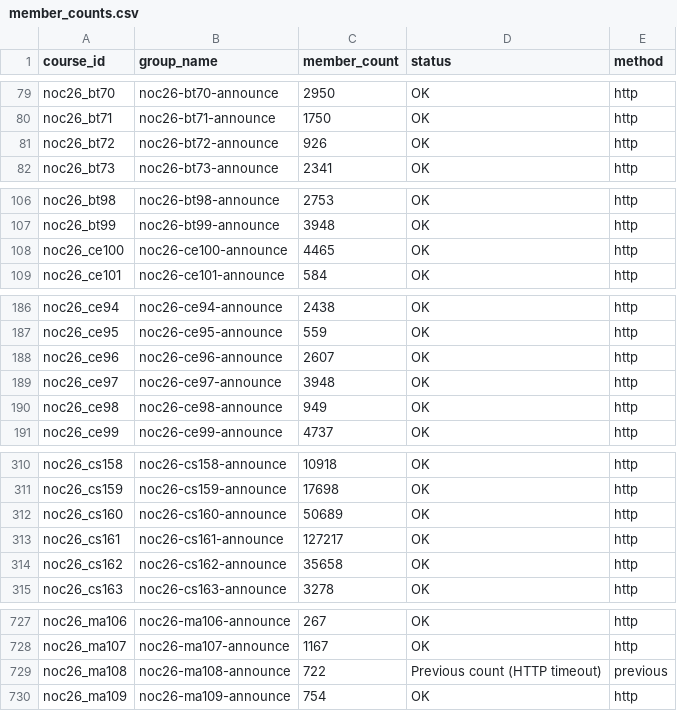
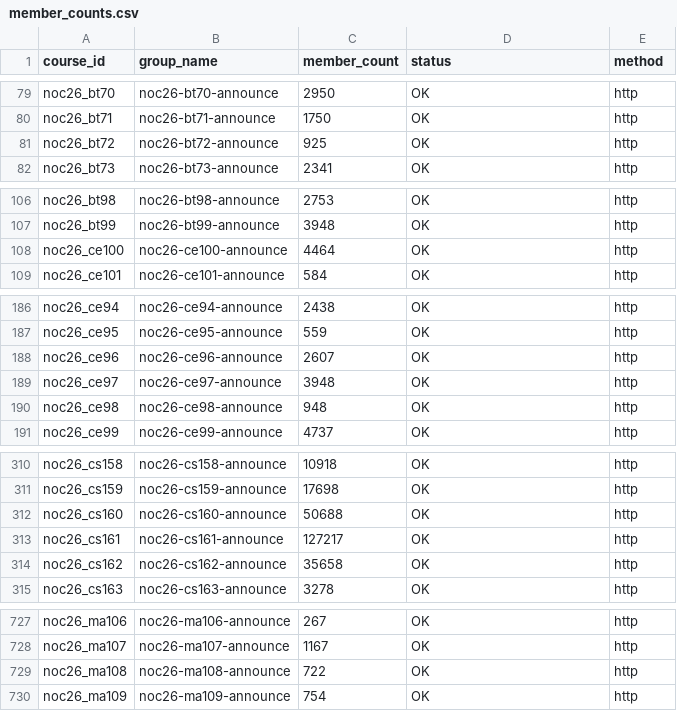
Before and after one commit to 01234santhoshprabhu/count, a CSV file: member_counts.csv, drawn as a sheet; only a part is shown, gaps mark what is left out; the diff covers the shown part only.

```diff
--- a/member_counts.csv
+++ b/member_counts.csv
@@ -80,3 +80,3 @@ noc26_bt70,noc26-bt70-announce,2950,OK,http
 noc26_bt71,noc26-bt71-announce,1750,OK,http
-noc26_bt72,noc26-bt72-announce,926,OK,http
+noc26_bt72,noc26-bt72-announce,925,OK,http
 noc26_bt73,noc26-bt73-announce,2341,OK,http
@@ -107,3 +107,3 @@ noc26_bt98,noc26-bt98-announce,2753,OK,http
 noc26_bt99,noc26-bt99-announce,3948,OK,http
-noc26_ce100,noc26-ce100-announce,4465,OK,http
+noc26_ce100,noc26-ce100-announce,4464,OK,http
 noc26_ce101,noc26-ce101-announce,584,OK,http
@@ -189,3 +189,3 @@ noc26_ce96,noc26-ce96-announce,2607,OK,http
 noc26_ce97,noc26-ce97-announce,3948,OK,http
-noc26_ce98,noc26-ce98-announce,949,OK,http
+noc26_ce98,noc26-ce98-announce,948,OK,http
 noc26_ce99,noc26-ce99-announce,4737,OK,http
@@ -311,3 +311,3 @@ noc26_cs158,noc26-cs158-announce,10918,OK,http
 noc26_cs159,noc26-cs159-announce,17698,OK,http
-noc26_cs160,noc26-cs160-announce,50689,OK,http
+noc26_cs160,noc26-cs160-announce,50688,OK,http
 noc26_cs161,noc26-cs161-announce,127217,OK,http
@@ -728,3 +728,3 @@ noc26_ma106,noc26-ma106-announce,267,OK,http
 noc26_ma107,noc26-ma107-announce,1167,OK,http
-noc26_ma108,noc26-ma108-announce,722,Previous count (HTTP timeout),previous
+noc26_ma108,noc26-ma108-announce,722,OK,http
 noc26_ma109,noc26-ma109-announce,754,OK,http
```
Also changed, not shown: 12 edited cells elsewhere in this file, 3 other files.
